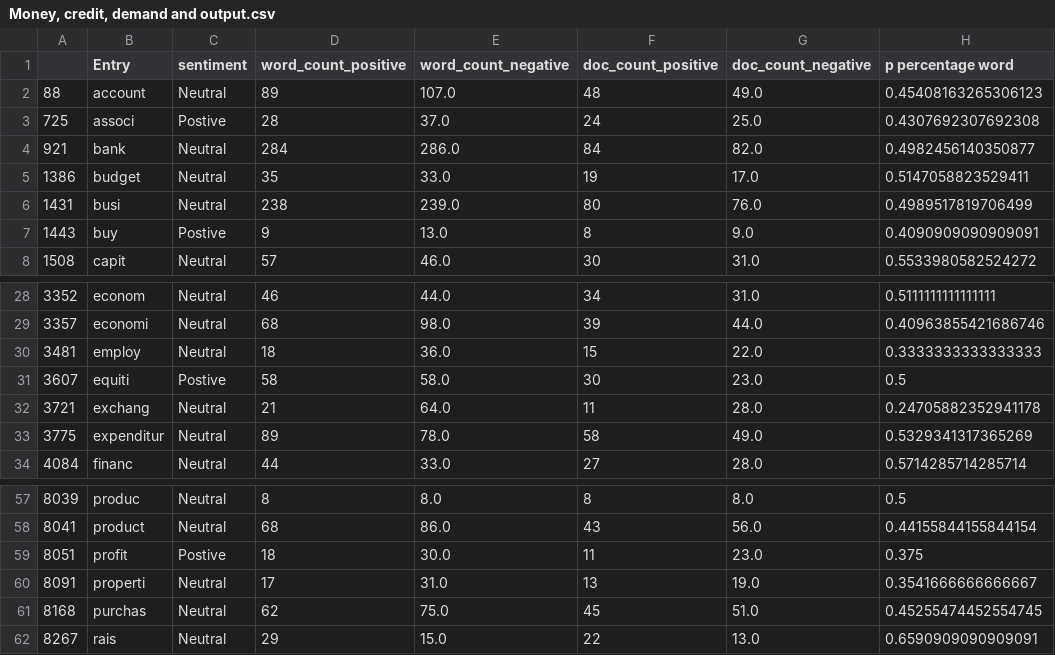
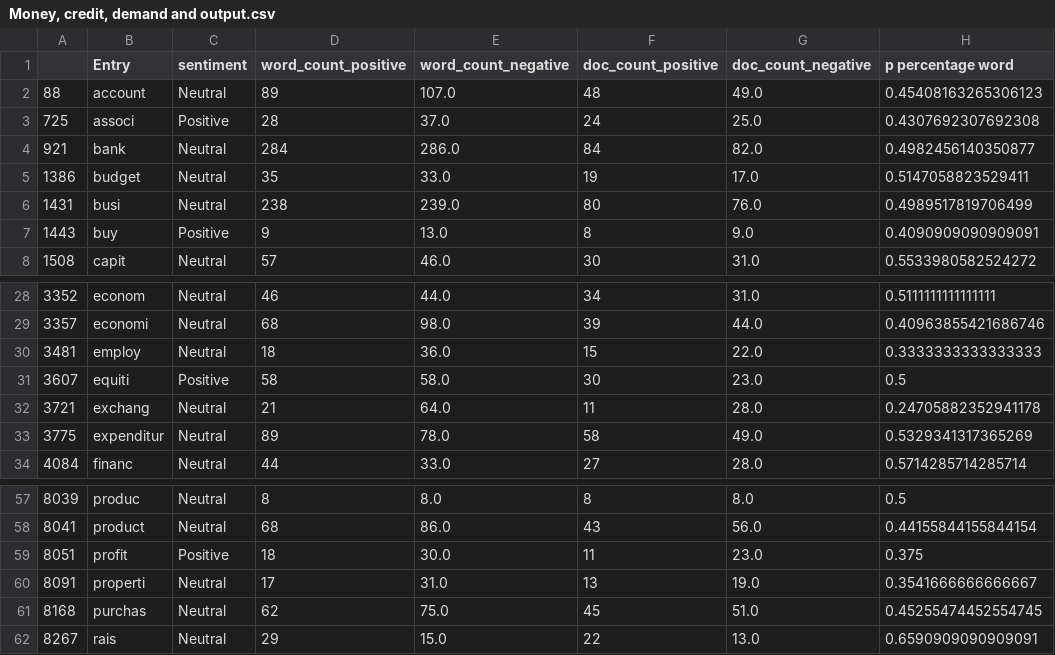
Before and after one commit to aureole222/blackrock_nlp_project, a CSV file: Dictionary_based_method/LM_dictionary/Money, credit, demand and output.csv, drawn as a sheet; only a part is shown, gaps mark what is left out; the diff names each change by its address in the sheet, - before the commit and + after, or states it on an @@ line.

```diff
--- a/Dictionary_based_method/LM_dictionary/Money, credit, demand and output.csv
+++ b/Dictionary_based_method/LM_dictionary/Money, credit, demand and output.csv
-C3 (sentiment): Postive
+C3 (sentiment): Positive
-C7 (sentiment): Postive
+C7 (sentiment): Positive
-C31 (sentiment): Postive
+C31 (sentiment): Positive
-C59 (sentiment): Postive
+C59 (sentiment): Positive
```
Also changed, not shown: Dictionary_based_method/LM_dictionary/All.csv, Dictionary_based_method/LM_dictionary/Financial markets.csv, 13 other files.
